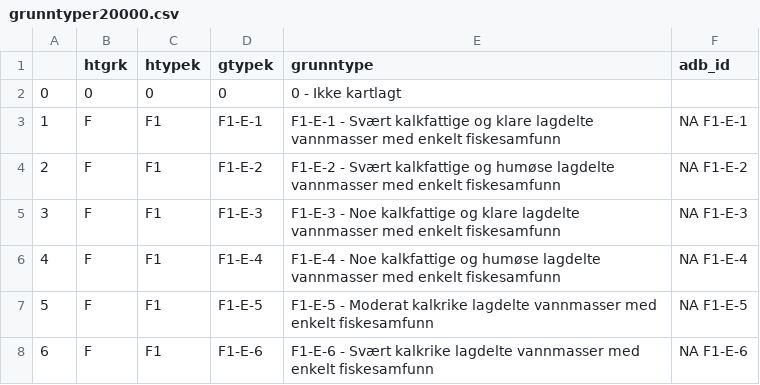
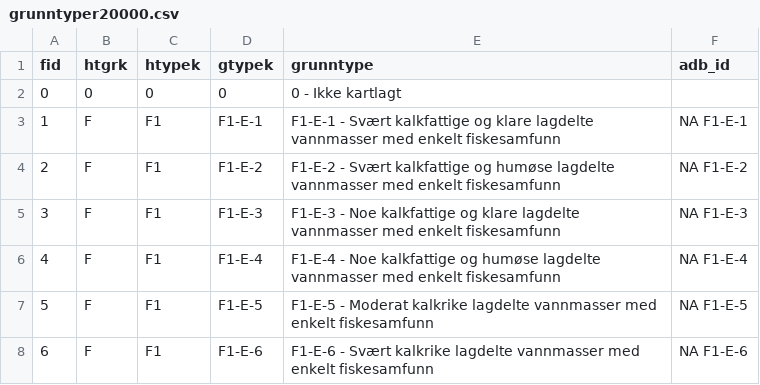
Before and after one commit to geco-nhm/NiN_QGIS_3.x, a CSV file: Prosjekt/tabeller/grunntyper20000.csv, drawn as a sheet; only a part is shown.

```diff
--- a/Prosjekt/tabeller/grunntyper20000.csv
+++ b/Prosjekt/tabeller/grunntyper20000.csv
@@ -1,2 +1,2 @@
-"","htgrk","htypek","gtypek","grunntype","adb_id"
+"fid","htgrk","htypek","gtypek","grunntype","adb_id"
 0,"0","0","0","0 - Ikke kartlagt",""
```
Also changed, not shown: Prosjekt/tabeller/grunntyper5000.csv, Prosjekt/tabeller/hovedtypegrupper.csv, 7 other files.
